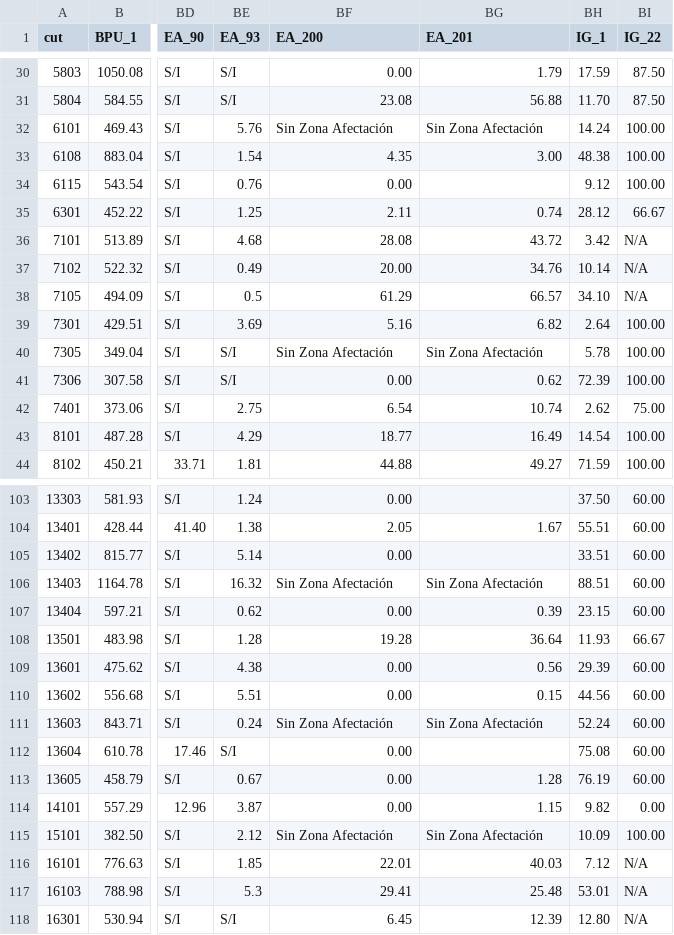
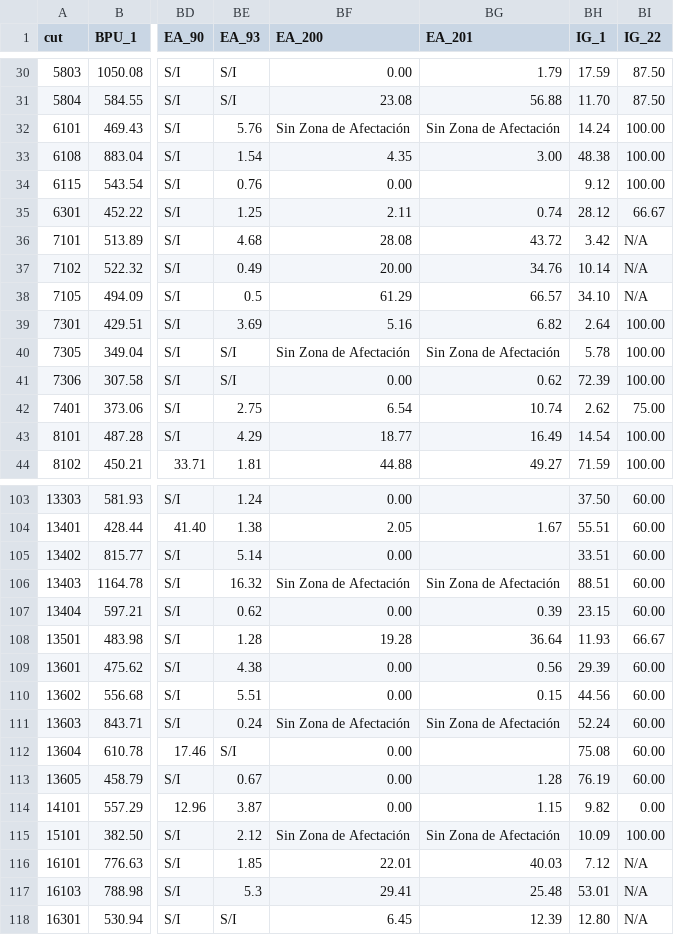
Before and after one commit to MR-0/siedu, a TSV file: public/data/indicators_2019.tsv, drawn as a sheet; only a part is shown, gaps mark what is left out; the diff covers the shown part only; the diff names each change by its address in the sheet, - before the commit and + after, or states it on an @@ line.

```diff
--- a/public/data/indicators_2019.tsv
+++ b/public/data/indicators_2019.tsv
-BF32 (EA_200): Sin Zona Afectación
+BF32 (EA_200): Sin Zona de Afectación
-BG32 (EA_201): Sin Zona Afectación
+BG32 (EA_201): Sin Zona de Afectación
-BF40 (EA_200): Sin Zona Afectación
+BF40 (EA_200): Sin Zona de Afectación
-BG40 (EA_201): Sin Zona Afectación
+BG40 (EA_201): Sin Zona de Afectación
-BF106 (EA_200): Sin Zona Afectación
+BF106 (EA_200): Sin Zona de Afectación
-BG106 (EA_201): Sin Zona Afectación
+BG106 (EA_201): Sin Zona de Afectación
-BF111 (EA_200): Sin Zona Afectación
+BF111 (EA_200): Sin Zona de Afectación
-BG111 (EA_201): Sin Zona Afectación
+BG111 (EA_201): Sin Zona de Afectación
-BF115 (EA_200): Sin Zona Afectación
+BF115 (EA_200): Sin Zona de Afectación
-BG115 (EA_201): Sin Zona Afectación
+BG115 (EA_201): Sin Zona de Afectación
```
Also changed, not shown: 58 edited cells elsewhere in this file, 3 other files.
